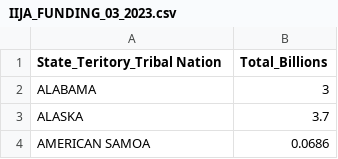
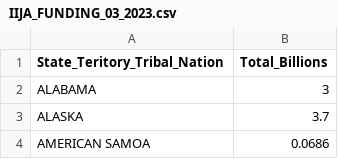
Before and after one commit to baruab/baruab, a CSV file: IIJA_FUNDING_03_2023.csv, drawn as a sheet; only a part is shown.

Commit message:
Update IIJA_FUNDING_03_2023.csv

```diff
--- a/IIJA_FUNDING_03_2023.csv
+++ b/IIJA_FUNDING_03_2023.csv
@@ -1,2 +1,2 @@
-State_Teritory_Tribal Nation,Total_Billions
+State_Teritory_Tribal_Nation,Total_Billions
 ALABAMA,3
```
